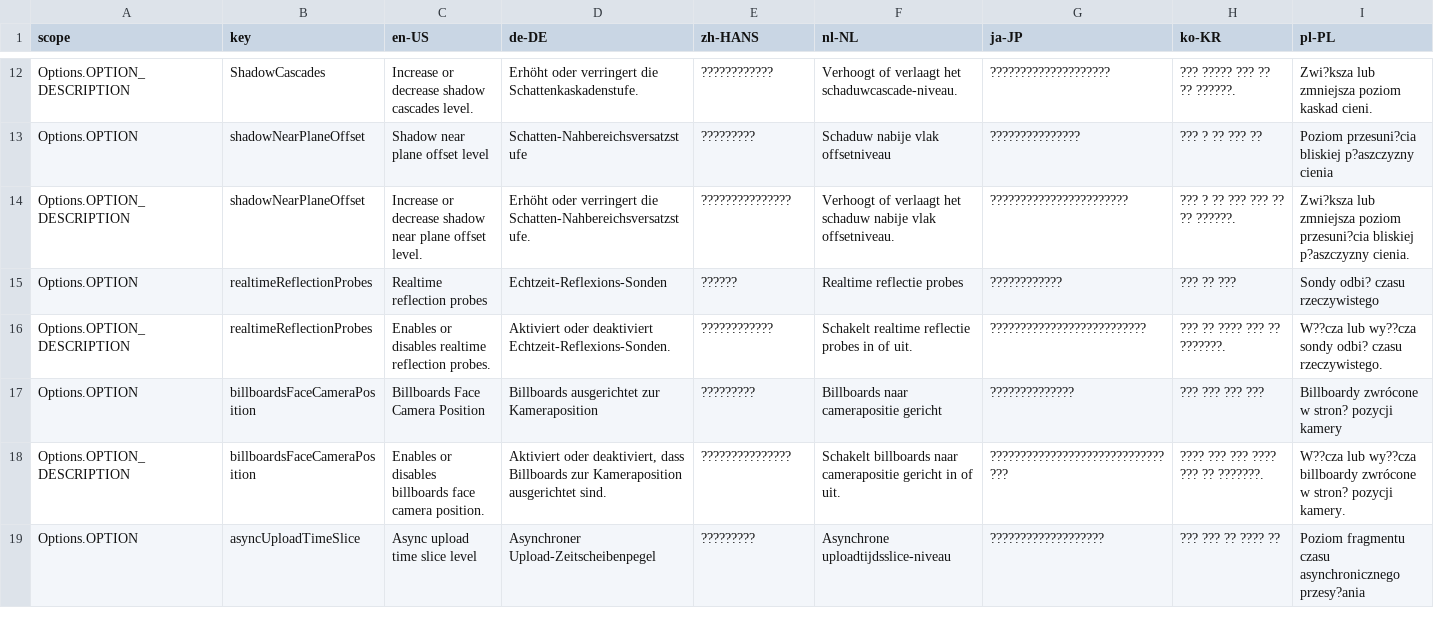
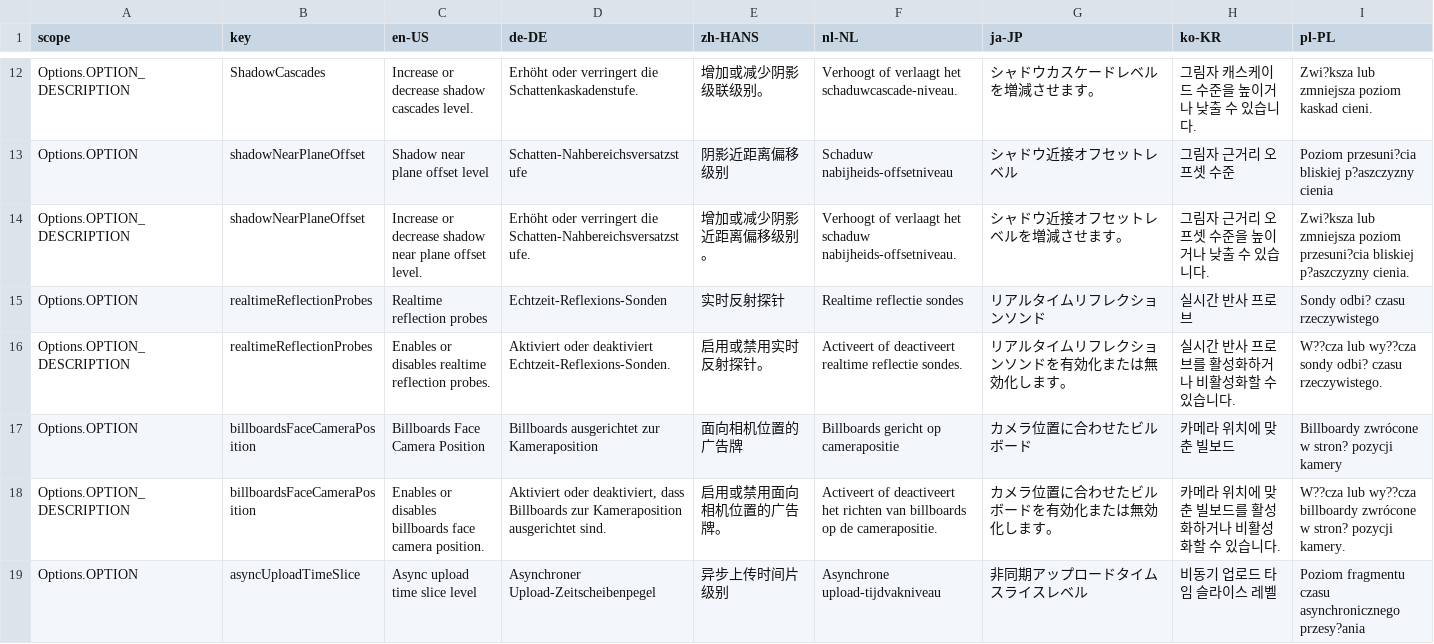
Before and after one commit to NyokoDev/ReRendering-Options, a CSV file: l10n.csv, drawn as a sheet; only a part is shown, gaps mark what is left out; the diff covers the shown part only; the diff names each change by its address in the sheet, - before the commit and + after, or states it on an @@ line.

```diff
--- a/l10n.csv
+++ b/l10n.csv
-E12 (zh-HANS): ????????????
+E12 (zh-HANS): 增加或减少阴影级联级别。
-G12 (ja-JP): ????????????????????
+G12 (ja-JP): シャドウカスケードレベルを増減させます。
-H12 (ko-KR): ??? ????? ??? ?? ?? ??????.
+H12 (ko-KR): 그림자 캐스케이드 수준을 높이거나 낮출 수 있습니다.
-E13 (zh-HANS): ?????????
+E13 (zh-HANS): 阴影近距离偏移级别
-F13 (nl-NL): Schaduw nabije vlak offsetniveau
+F13 (nl-NL): Schaduw nabijheids-offsetniveau
-G13 (ja-JP): ???????????????
+G13 (ja-JP): シャドウ近接オフセットレベル
-H13 (ko-KR): ??? ? ?? ??? ??
+H13 (ko-KR): 그림자 근거리 오프셋 수준
-E14 (zh-HANS): ???????????????
+E14 (zh-HANS): 增加或减少阴影近距离偏移级别。
-F14 (nl-NL): …het schaduw nabije vlak offsetniveau.
+F14 (nl-NL): …het schaduw nabijheids-offsetniveau.
-G14 (ja-JP): ???????????????????????
+G14 (ja-JP): シャドウ近接オフセットレベルを増減させます。
-H14 (ko-KR): ??? ? ?? ??? ??? ?? ?? ??????.
+H14 (ko-KR): 그림자 근거리 오프셋 수준을 높이거나 낮출 수 있습니다.
-E15 (zh-HANS): ??????
+E15 (zh-HANS): 实时反射探针
-F15 (nl-NL): Realtime reflectie probes
+F15 (nl-NL): Realtime reflectie sondes
-G15 (ja-JP): ????????????
+G15 (ja-JP): リアルタイムリフレクションソンド
-H15 (ko-KR): ??? ?? ???
+H15 (ko-KR): 실시간 반사 프로브
-E16 (zh-HANS): ????????????
+E16 (zh-HANS): 启用或禁用实时反射探针。
-F16 (nl-NL): Schakelt realtime reflectie probes in of uit.
+F16 (nl-NL): Activeert of deactiveert realtime reflectie sondes.
-G16 (ja-JP): ??????????????????????????
+G16 (ja-JP): リアルタイムリフレクションソンドを有効化または無効化します。
-H16 (ko-KR): ??? ?? ???? ??? ?? ???????.
+H16 (ko-KR): 실시간 반사 프로브를 활성화하거나 비활성화할 수 있습니다.
-E17 (zh-HANS): ?????????
+E17 (zh-HANS): 面向相机位置的广告牌
-F17 (nl-NL): Billboards naar camerapositie gericht
+F17 (nl-NL): Billboards gericht op camerapositie
-G17 (ja-JP): ??????????????
+G17 (ja-JP): カメラ位置に合わせたビルボード
-H17 (ko-KR): ??? ??? ??? ???
+H17 (ko-KR): 카메라 위치에 맞춘 빌보드
-E18 (zh-HANS): ???????????????
+E18 (zh-HANS): 启用或禁用面向相机位置的广告牌。
-F18 (nl-NL): Schakelt billboards naar camerapositie gericht in of uit.
+F18 (nl-NL): Activeert of deactiveert het richten van billboards op de camerapositie.
-G18 (ja-JP): ????????????????????????????????
+G18 (ja-JP): カメラ位置に合わせたビルボードを有効化または無効化します。
-H18 (ko-KR): ???? ??? ??? ???? ??? ?? ???????.
+H18 (ko-KR): 카메라 위치에 맞춘 빌보드를 활성화하거나 비활성화할 수 있습니다.
-E19 (zh-HANS): ?????????
+E19 (zh-HANS): 异步上传时间片级别
-F19 (nl-NL): Asynchrone uploadtijdsslice-niveau
+F19 (nl-NL): Asynchrone upload-tijdvakniveau
-G19 (ja-JP): ???????????????????
+G19 (ja-JP): 非同期アップロードタイムスライスレベル
-H19 (ko-KR): ??? ??? ?? ???? ??
+H19 (ko-KR): 비동기 업로드 타임 슬라이스 레벨
```
Also changed, not shown: 4 added rows and 123 edited cells elsewhere in this file, 9 other files.
